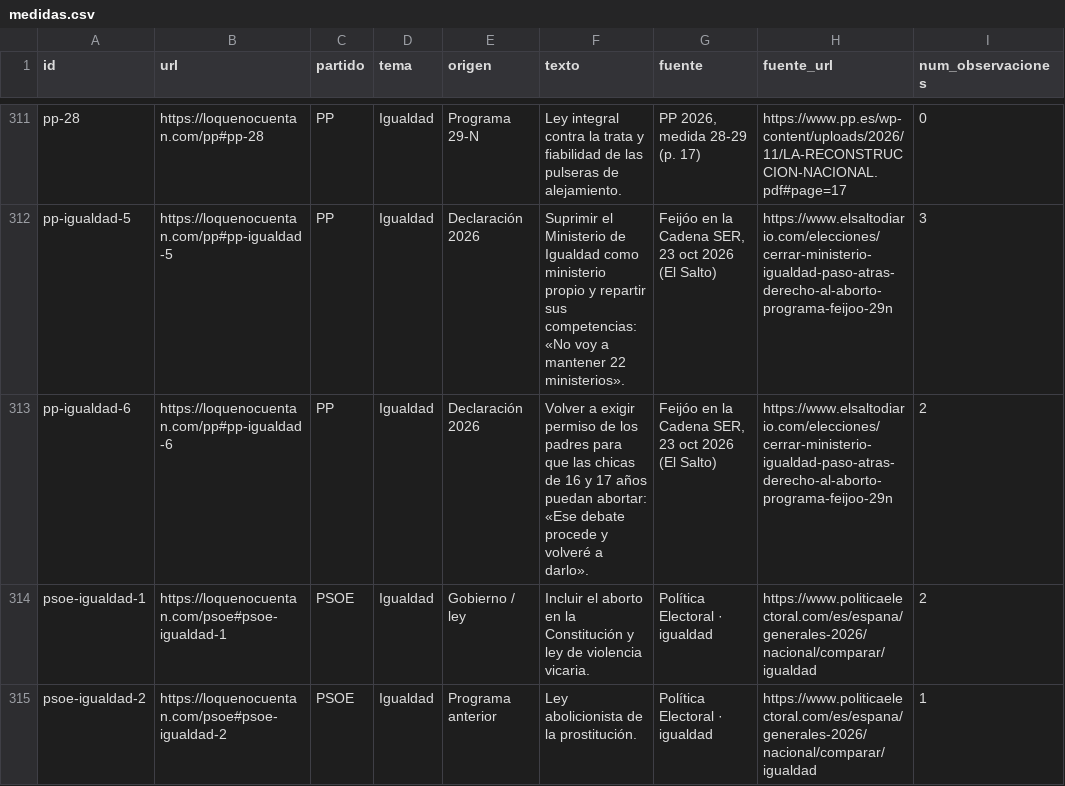
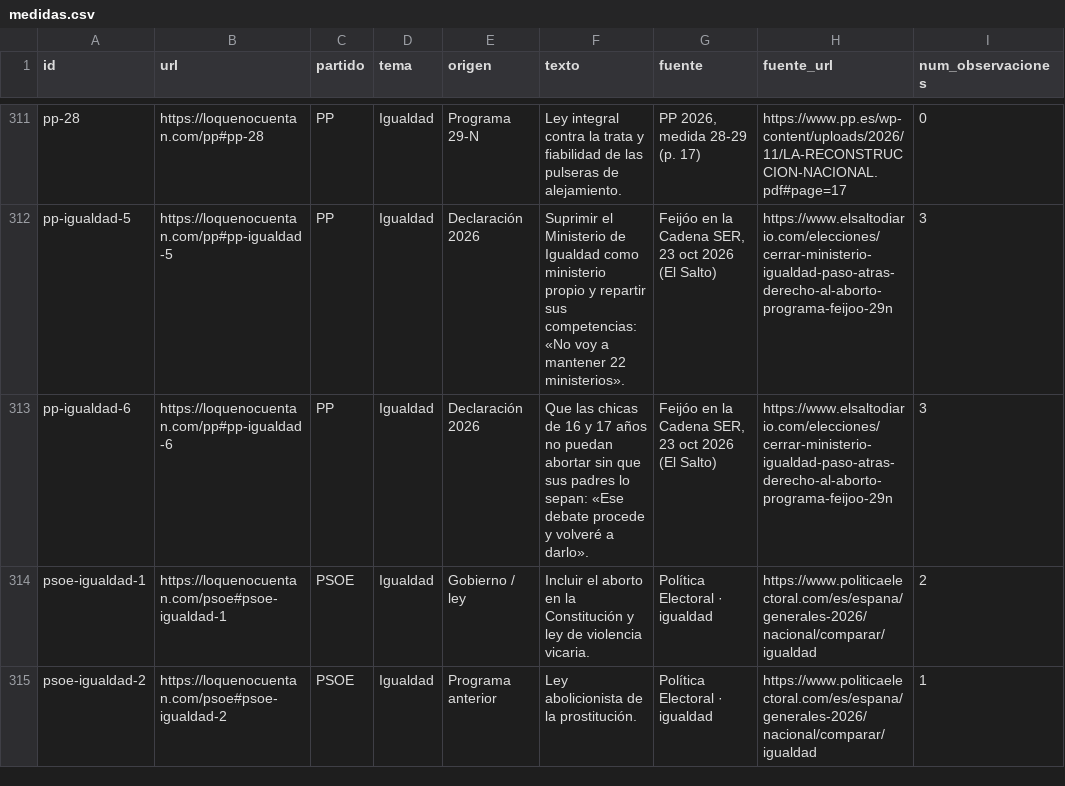
Before and after one commit to lernys/loquenocuentan, a CSV file: datos/medidas.csv, drawn as a sheet; only a part is shown, gaps mark what is left out.

```diff
--- a/datos/medidas.csv
+++ b/datos/medidas.csv
@@ -312,3 +312,3 @@
 "pp-igualdad-5","https://loquenocuentan.com/pp#pp-igualdad-5","PP","Igualdad","Declaración 2026","Suprimir el Ministerio de Igualdad como ministerio propio y repartir sus competencias: «No voy a mantener 22 ministerios».","Feijóo en la Cadena SER, 23 oct 2026 (El Salto)","https://www.elsaltodiario.com/elecciones/cerrar-ministerio-igualdad-paso-atras-derecho-al-aborto-programa-feijoo-29n","3"
-"pp-igualdad-6","https://loquenocuentan.com/pp#pp-igualdad-6","PP","Igualdad","Declaración 2026","Volver a exigir permiso de los padres para que las chicas de 16 y 17 años puedan abortar: «Ese debate procede y volveré a darlo».","Feijóo en la Cadena SER, 23 oct 2026 (El Salto)","https://www.elsaltodiario.com/elecciones/cerrar-ministerio-igualdad-paso-atras-derecho-al-aborto-programa-feijoo-29n","2"
+"pp-igualdad-6","https://loquenocuentan.com/pp#pp-igualdad-6","PP","Igualdad","Declaración 2026","Que las chicas de 16 y 17 años no puedan abortar sin que sus padres lo sepan: «Ese debate procede y volveré a darlo».","Feijóo en la Cadena SER, 23 oct 2026 (El Salto)","https://www.elsaltodiario.com/elecciones/cerrar-ministerio-igualdad-paso-atras-derecho-al-aborto-programa-feijoo-29n","3"
 "psoe-igualdad-1","https://loquenocuentan.com/psoe#psoe-igualdad-1","PSOE","Igualdad","Gobierno / ley","Incluir el aborto en la Constitución y ley de violencia vicaria.","Política Electoral · igualdad","https://www.politicaelectoral.com/es/espana/generales-2026/nacional/comparar/igualdad","2"
```
Also changed, not shown: datos/observaciones.csv, 7 other files.
